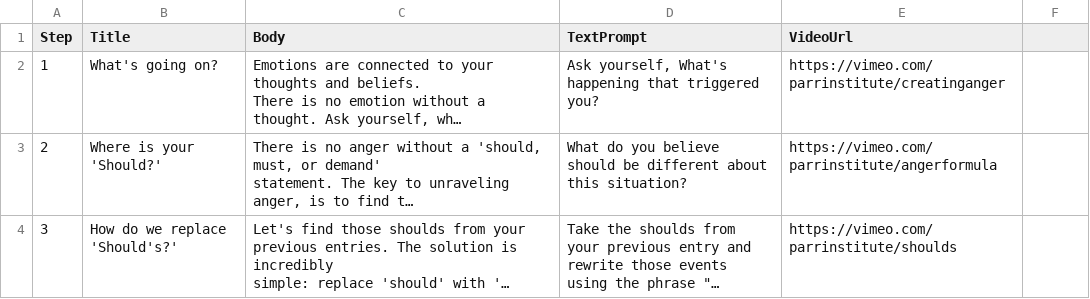
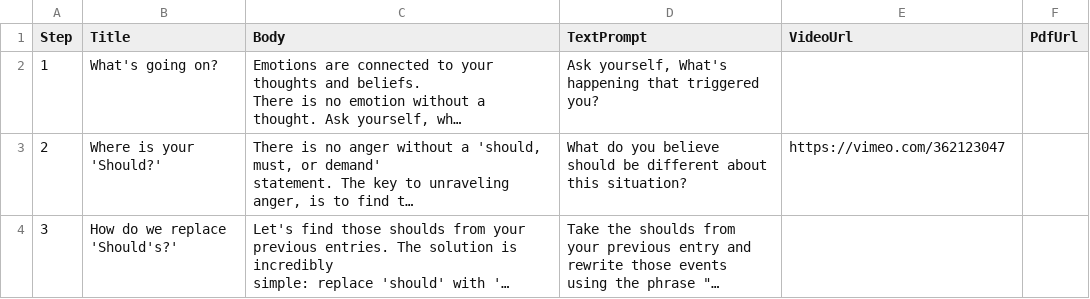
Before and after one commit to maylortaylor/MentalHealthApp, a CSV file: csv-upload-app/csvs/Anger.csv, drawn as a sheet; only a part is shown; long unchanged cells end in …; the diff covers the shown part only; the diff names each change by its address in the sheet, - before the commit and + after, or states it on an @@ line.

```diff
--- a/csv-upload-app/csvs/Anger.csv
+++ b/csv-upload-app/csvs/Anger.csv
-F1: (empty)
+F1: PdfUrl
-E2 (VideoUrl): https://vimeo.com/parrinstitute/creatinganger
+E2 (VideoUrl): (empty)
-E3 (VideoUrl): https://vimeo.com/parrinstitute/angerformula
+E3 (VideoUrl): https://vimeo.com/362123047
-E4 (VideoUrl): https://vimeo.com/parrinstitute/shoulds
+E4 (VideoUrl): (empty)
```
Also changed, not shown: 6 edited cells elsewhere in this file, csv-upload-app/csvs/Anxiety.csv, csv-upload-app/csvs/Depression.csv, 5 other files.
